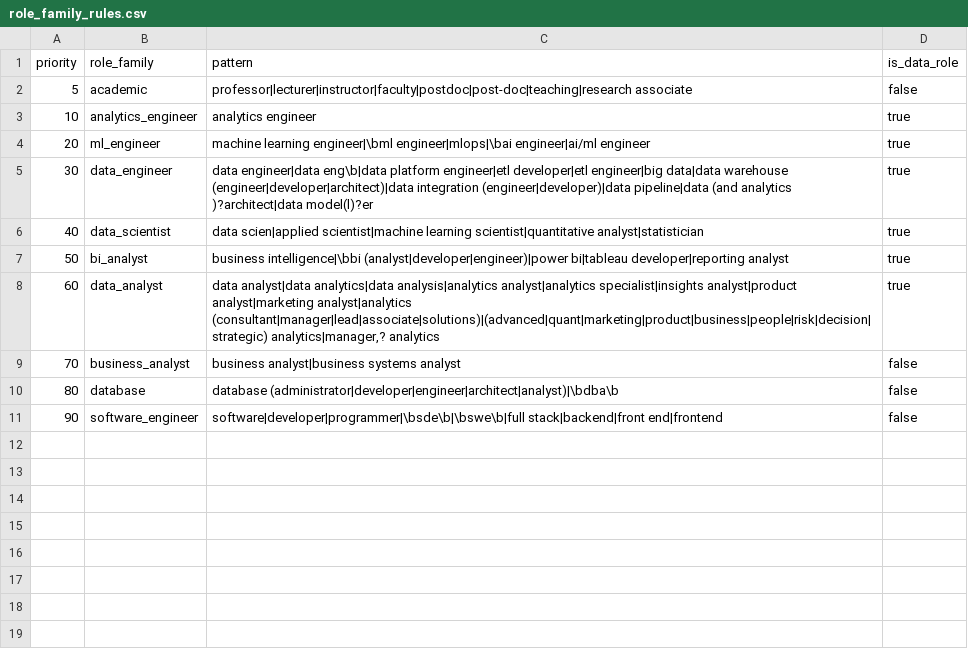
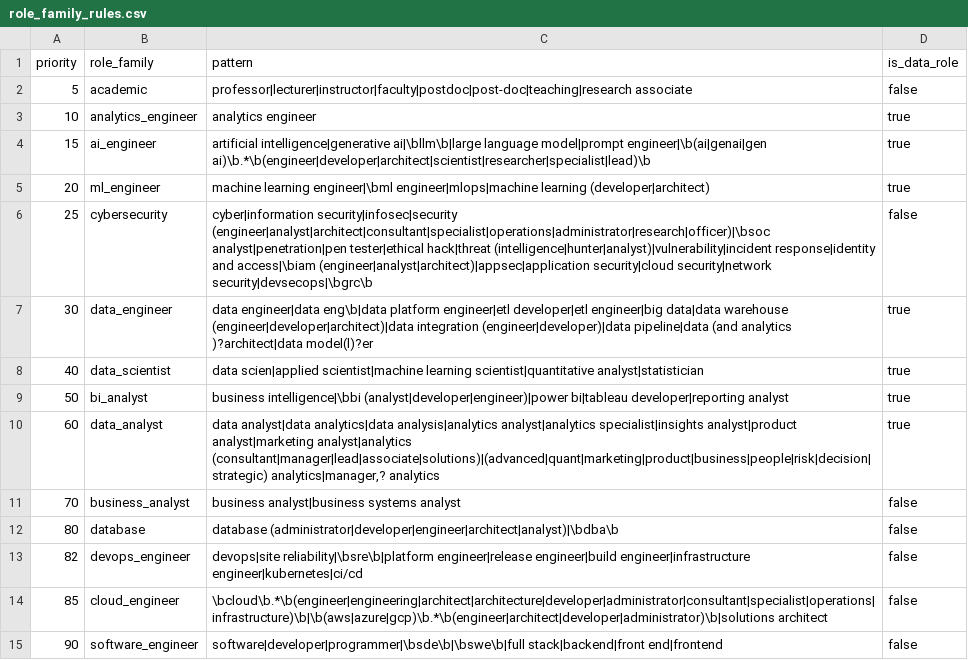
Before and after one commit to srikanthmannepalli0502-cmyk/h1b-job-market-tracker, a CSV file: transform/seeds/role_family_rules.csv, drawn as a sheet.

```diff
--- a/transform/seeds/role_family_rules.csv
+++ b/transform/seeds/role_family_rules.csv
@@ -3,3 +3,5 @@ priority,role_family,pattern,is_data_role
 10,analytics_engineer,analytics engineer,true
-20,ml_engineer,machine learning engineer|\bml engineer|mlops|\bai engineer|ai/ml engineer,true
+15,ai_engineer,artificial intelligence|generative ai|\bllm\b|large language model|prompt engineer|\b(ai|genai|gen ai)\b.*\b(engineer|developer|architect|scientist|researcher|specialist|lead)\b,true
+20,ml_engineer,machine learning engineer|\bml engineer|mlops|machine learning (developer|architect),true
+25,cybersecurity,cyber|information security|infosec|security (engineer|analyst|architect|consultant|specialist|operations|administrator|research|officer)|\bsoc analyst|penetration|pen tester|ethical hack|threat (intelligence|hunter|analyst)|vulnerability|incident response|identity and access|\biam (engineer|analyst|architect)|appsec|application security|cloud security|network security|devsecops|\bgrc\b,false
 30,data_engineer,data engineer|data eng\b|data platform engineer|etl developer|etl engineer|big data|data warehouse (engineer|developer|architect)|data integration (engineer|developer)|data pipeline|data (and analytics )?architect|data model(l)?er,true
@@ -10,2 +12,4 @@ priority,role_family,pattern,is_data_role
 80,database,database (administrator|developer|engineer|architect|analyst)|\bdba\b,false
+82,devops_engineer,devops|site reliability|\bsre\b|platform engineer|release engineer|build engineer|infrastructure engineer|kubernetes|ci/cd,false
+85,cloud_engineer,\bcloud\b.*\b(engineer|engineering|architect|architecture|developer|administrator|consultant|specialist|operations|infrastructure)\b|\b(aws|azure|gcp)\b.*\b(engineer|architect|developer|administrator)\b|solutions architect,false
 90,software_engineer,software|developer|programmer|\bsde\b|\bswe\b|full stack|backend|front end|frontend,false
```
Also changed, not shown: 14 other files.
